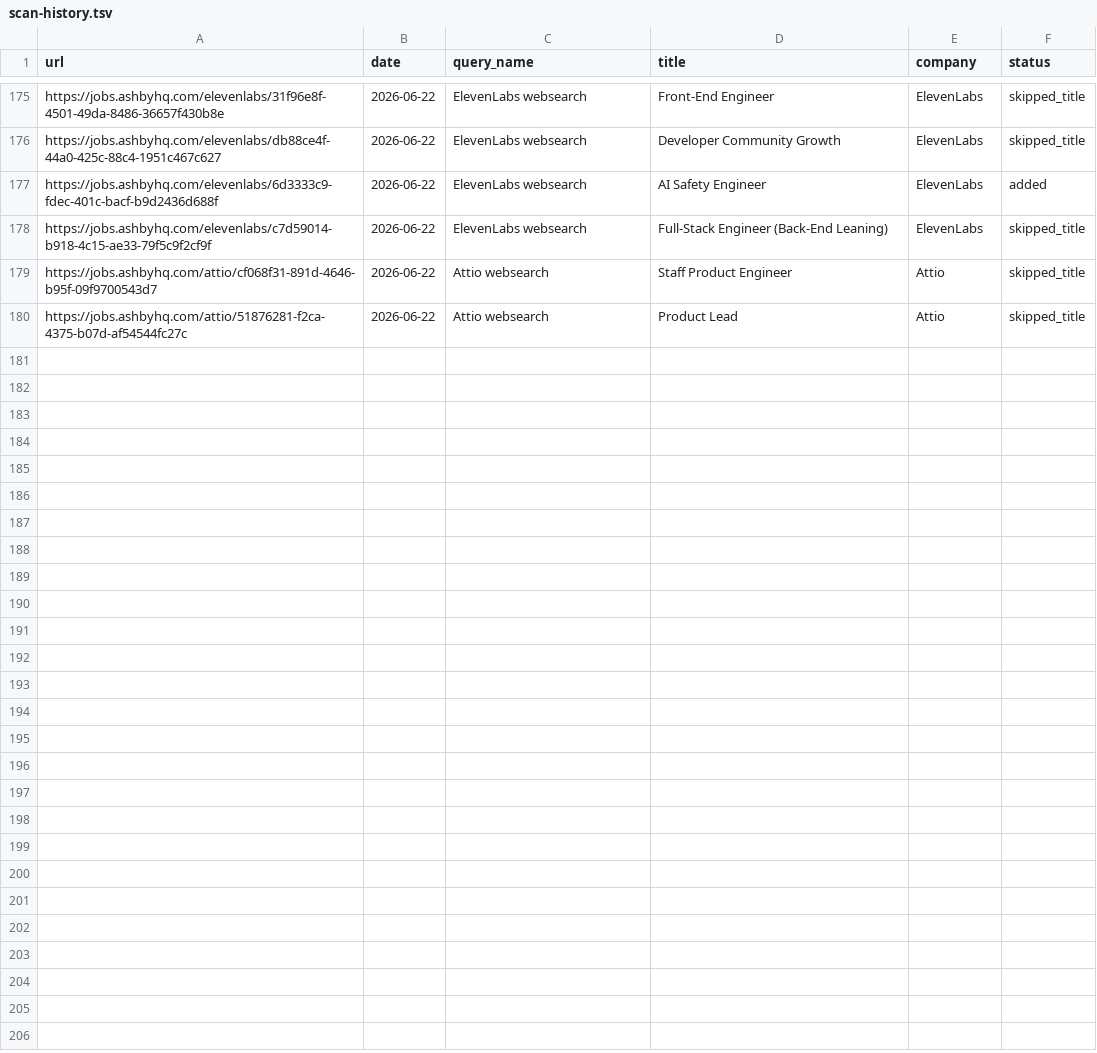
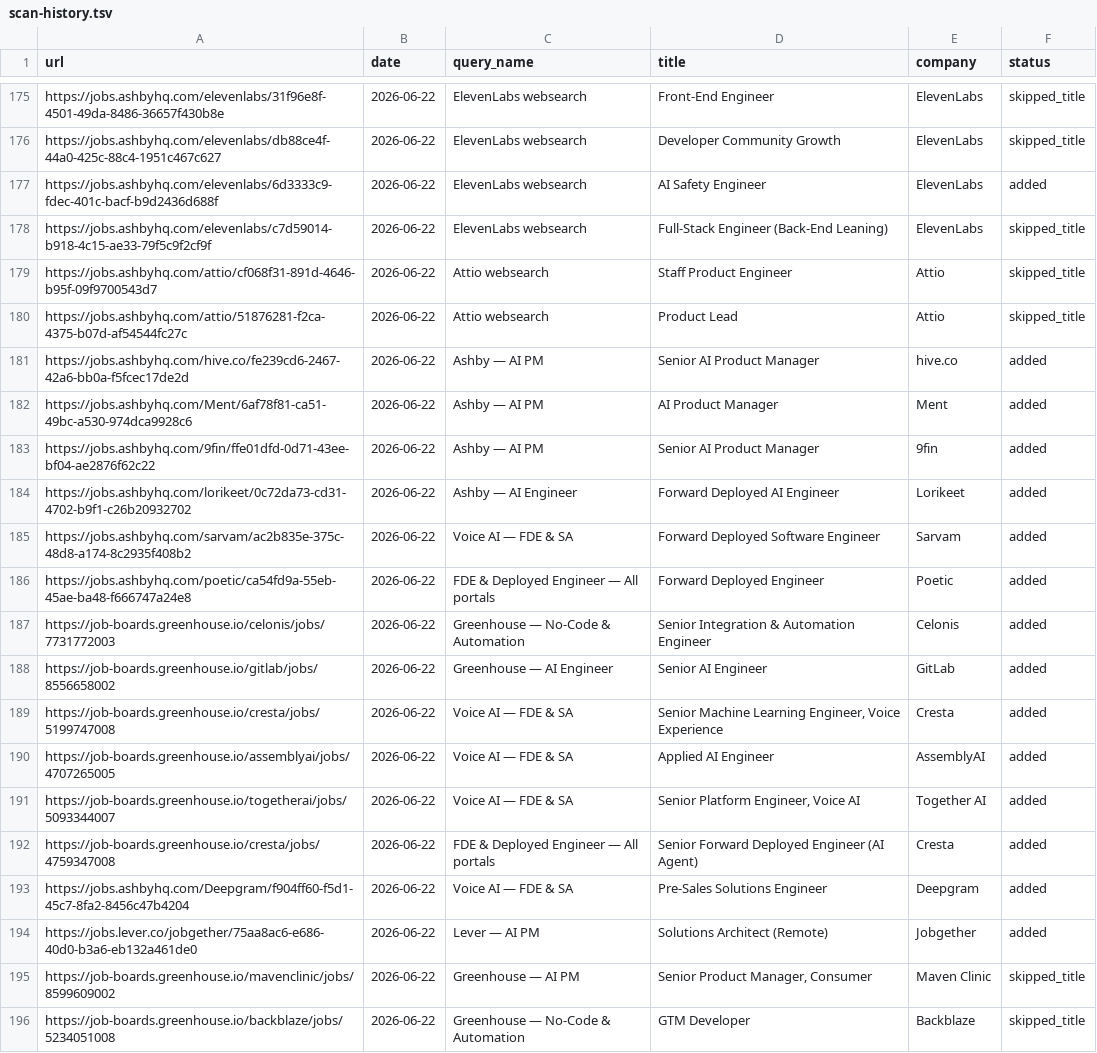
Before and after one commit to tadeyemo32/jobapply, a TSV file: data/scan-history.tsv, drawn as a sheet; only a part is shown, gaps mark what is left out.

```diff
--- a/data/scan-history.tsv
+++ b/data/scan-history.tsv
@@ -180 +180,17 @@ https://jobs.ashbyhq.com/attio/cf068f31-891d-4646-b95f-09f9700543d7	2026-06-22	A
 https://jobs.ashbyhq.com/attio/51876281-f2ca-4375-b07d-af54544fc27c	2026-06-22	Attio websearch	Product Lead	Attio	skipped_title
+https://jobs.ashbyhq.com/hive.co/fe239cd6-2467-42a6-bb0a-f5fcec17de2d	2026-06-22	Ashby — AI PM	Senior AI Product Manager	hive.co	added
+https://jobs.ashbyhq.com/Ment/6af78f81-ca51-49bc-a530-974dca9928c6	2026-06-22	Ashby — AI PM	AI Product Manager	Ment	added
+https://jobs.ashbyhq.com/9fin/ffe01dfd-0d71-43ee-bf04-ae2876f62c22	2026-06-22	Ashby — AI PM	Senior AI Product Manager	9fin	added
+https://jobs.ashbyhq.com/lorikeet/0c72da73-cd31-4702-b9f1-c26b20932702	2026-06-22	Ashby — AI Engineer	Forward Deployed AI Engineer	Lorikeet	added
+https://jobs.ashbyhq.com/sarvam/ac2b835e-375c-48d8-a174-8c2935f408b2	2026-06-22	Voice AI — FDE & SA	Forward Deployed Software Engineer	Sarvam	added
+https://jobs.ashbyhq.com/poetic/ca54fd9a-55eb-45ae-ba48-f666747a24e8	2026-06-22	FDE & Deployed Engineer — All portals	Forward Deployed Engineer	Poetic	added
+https://job-boards.greenhouse.io/celonis/jobs/7731772003	2026-06-22	Greenhouse — No-Code & Automation	Senior Integration & Automation Engineer	Celonis	added
+https://job-boards.greenhouse.io/gitlab/jobs/8556658002	2026-06-22	Greenhouse — AI Engineer	Senior AI Engineer	GitLab	added
+https://job-boards.greenhouse.io/cresta/jobs/5199747008	2026-06-22	Voice AI — FDE & SA	Senior Machine Learning Engineer, Voice Experience	Cresta	added
+https://job-boards.greenhouse.io/assemblyai/jobs/4707265005	2026-06-22	Voice AI — FDE & SA	Applied AI Engineer	AssemblyAI	added
+https://job-boards.greenhouse.io/togetherai/jobs/5093344007	2026-06-22	Voice AI — FDE & SA	Senior Platform Engineer, Voice AI	Together AI	added
+https://job-boards.greenhouse.io/cresta/jobs/4759347008	2026-06-22	FDE & Deployed Engineer — All portals	Senior Forward Deployed Engineer (AI Agent)	Cresta	added
+https://jobs.ashbyhq.com/Deepgram/f904ff60-f5d1-45c7-8fa2-8456c47b4204	2026-06-22	Voice AI — FDE & SA	Pre-Sales Solutions Engineer	Deepgram	added
+https://jobs.lever.co/jobgether/75aa8ac6-e686-40d0-b3a6-eb132a461de0	2026-06-22	Lever — AI PM	Solutions Architect (Remote)	Jobgether	added
+https://job-boards.greenhouse.io/mavenclinic/jobs/8599609002	2026-06-22	Greenhouse — AI PM	Senior Product Manager, Consumer	Maven Clinic	skipped_title
+https://job-boards.greenhouse.io/backblaze/jobs/5234051008	2026-06-22	Greenhouse — No-Code & Automation	GTM Developer	Backblaze	skipped_title
```
Also changed, not shown: 1 other file.
